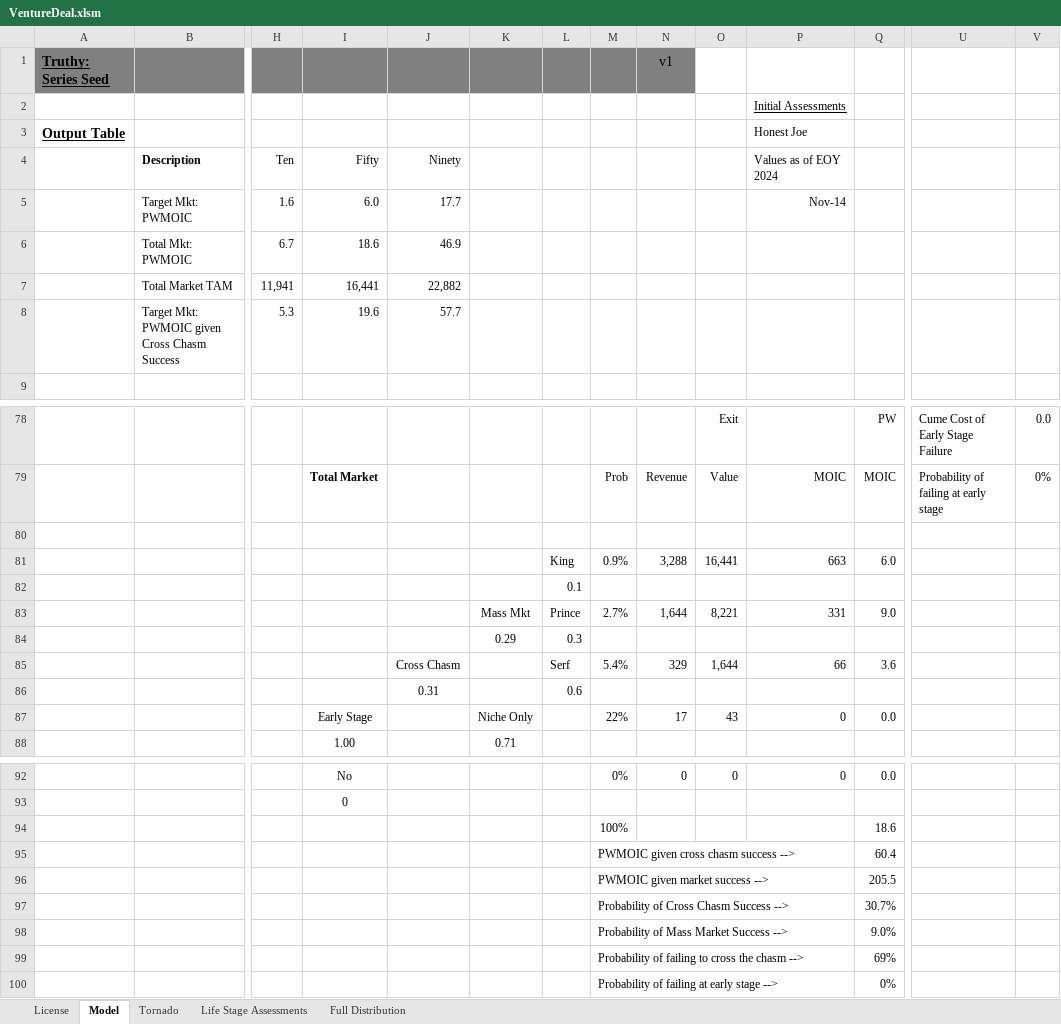
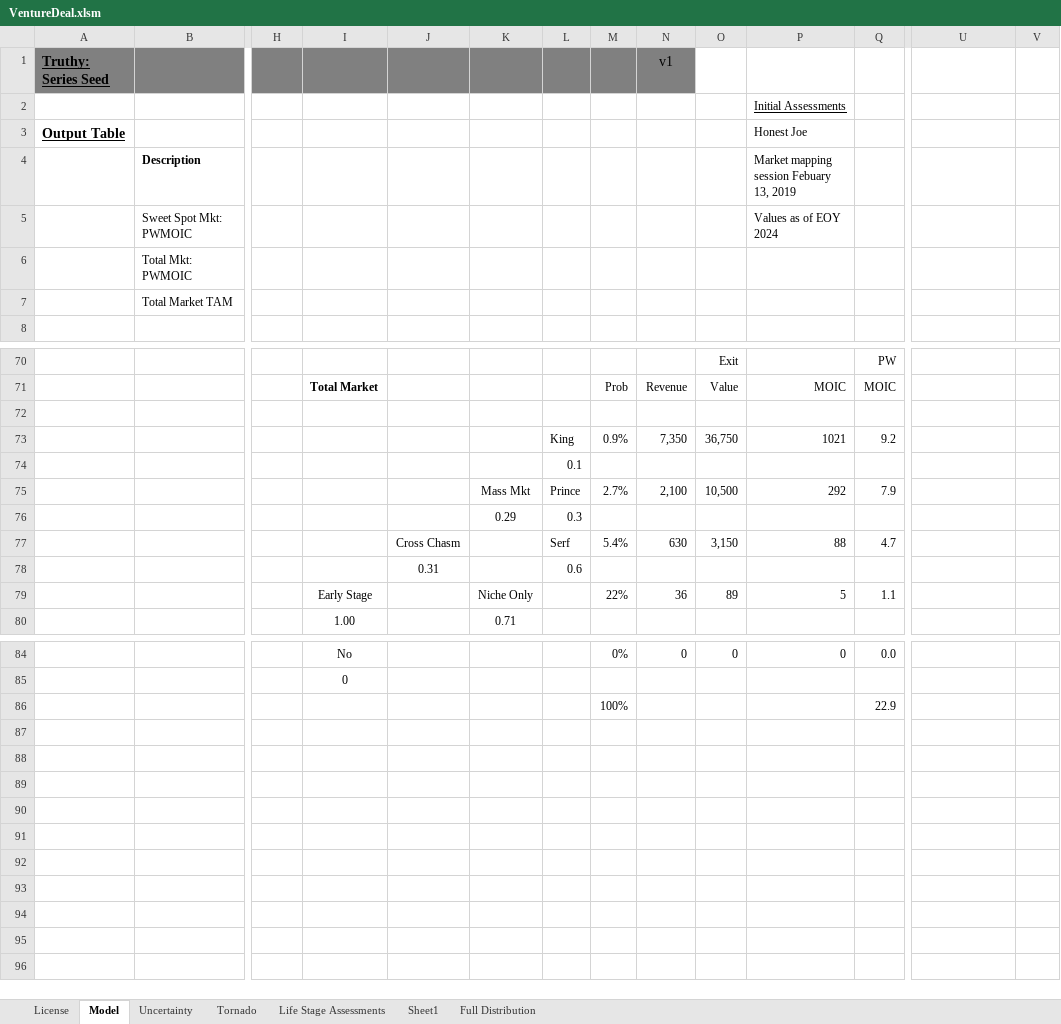
Before and after one commit to ulu-ventures/VCDA, an Excel workbook: spreadsheets/VentureDeal.xlsm, sheet Model, drawn as a sheet; only a part is shown, gaps mark what is left out; values as stored, in another font and other column widths than the file's, no borders; charts and pictures and conditional formats not drawn; removed rows and columns are numbered as before the commit, all else as after; rows hold the shown columns only; the diff covers the shown part only; the diff names each change by its address in the sheet, - before the commit and + after, or states it on an @@ line.

Commit message:
Made changes to move uncertainty analysis results into separate sheet

```diff
--- a/spreadsheets/VentureDeal.xlsm (sheet Model)
+++ b/spreadsheets/VentureDeal.xlsm (sheet Model)
+sheet tab: Uncertainty
+sheet tab: Sheet1
-row 4:  | Description | Ten | Fifty | Ninety |  |  |  |  |  | Values as of EOY 2024
-row 5:  | Target Mkt: PWMOIC | 1.6 | 6.0 | 17.7 |  |  |  |  |  | Nov-14
-row 6:  | Total Mkt: PWMOIC | 6.7 | 18.6 | 46.9
-row 7:  | Total Market TAM | 11,941 | 16,441 | 22,882
-row 8:  | Target Mkt: PWMOIC given Cross Chasm Success | 5.3 | 19.6 | 57.7
+row 4:  | Description |  |  |  |  |  |  |  |  | Market mapping session Febuary 13, 2019
+row 5:  | Sweet Spot Mkt: PWMOIC |  |  |  |  |  |  |  |  | Values as of EOY 2024
+row 6:  | Total Mkt: PWMOIC
+row 7:  | Total Market TAM
-U70: Cume Cost of Early Stage Failure
+U70: (empty)
-V70: 0.0
+V70: (empty)
-U71: Probability of failing at early stage
+U71: (empty)
-V71: 0%
+V71: (empty)
-row 81:  |  |  |  |  |  | King | 0.9% | 3,288 | 16,441 | 663 | 6.0
+row 73:  |  |  |  |  |  | King | 0.9% | 7,350 | 36,750 | 1021 | 9.2
-row 83:  |  |  |  |  | Mass Mkt | Prince | 2.7% | 1,644 | 8,221 | 331 | 9.0
+row 75:  |  |  |  |  | Mass Mkt | Prince | 2.7% | 2,100 | 10,500 | 292 | 7.9
-row 85:  |  |  |  | Cross Chasm |  | Serf | 5.4% | 329 | 1,644 | 66 | 3.6
+row 77:  |  |  |  | Cross Chasm |  | Serf | 5.4% | 630 | 3,150 | 88 | 4.7
-row 87:  |  |  | Early Stage |  | Niche Only |  | 22% | 17 | 43 | 0 | 0.0
+row 79:  |  |  | Early Stage |  | Niche Only |  | 22% | 36 | 89 | 5 | 1.1
-Q86: 18.6
+Q86: 22.9
-row 95:  |  |  |  |  |  |  | PWMOIC given cross chasm success --> |  |  |  | 60.4
-row 96:  |  |  |  |  |  |  | PWMOIC given market success --> |  |  |  | 205.5
-row 97:  |  |  |  |  |  |  | Probability of Cross Chasm Success --> |  |  |  | 30.7%
-row 98:  |  |  |  |  |  |  | Probability of Mass Market Success --> |  |  |  | 9.0%
-row 99:  |  |  |  |  |  |  | Probability of failing to cross the chasm --> |  |  |  | 69%
-row 100:  |  |  |  |  |  |  | Probability of failing at early stage --> |  |  |  | 0%
```
Also changed, not shown: 20 added rows, 27 removed rows and 43 edited cells elsewhere in this sheet, sheet Tornado, sheet Full Distribution, sheet Life Stage Assessments, formulas that keep their value, charts or pictures.
